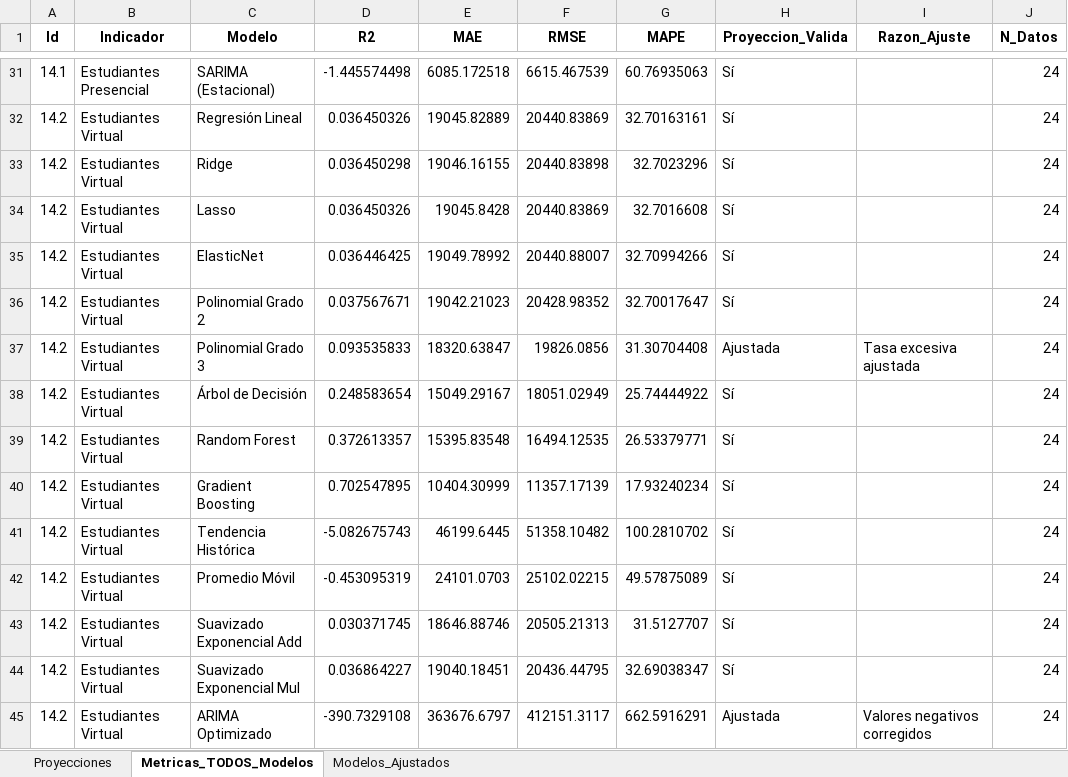
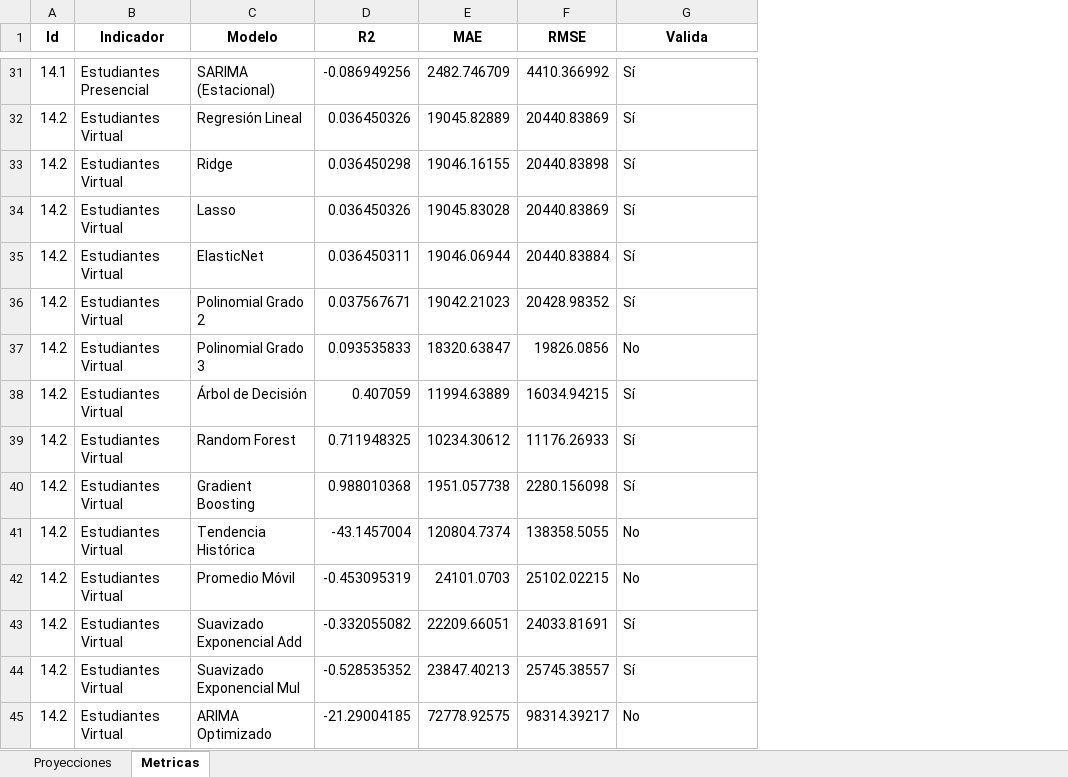
Before and after one commit to Ximena5745/Modelo_Prospectivo, an Excel workbook: Data/Proyecciones_Multimodelo.xlsx, sheet Metricas, drawn as a sheet; only a part is shown, gaps mark what is left out; values as stored, in another font and other column widths than the file's, no borders; removed rows and columns are numbered as before the commit, all else as after; the diff covers the shown part only; the diff names each change by its address in the sheet, - before the commit and + after, or states it on an @@ line.

```diff
--- a/Data/Proyecciones_Multimodelo.xlsx (sheet Metricas)
+++ b/Data/Proyecciones_Multimodelo.xlsx (sheet Metricas)
-sheet tab: Metricas_TODOS_Modelos
+sheet tab: Metricas
-sheet tab: Modelos_Ajustados
-column G (MAPE), rows 31-45: 60.76935063 | 32.70163161 | 32.7023296 | 32.7016608 | 32.70994266 | 32.70017647 | 31.30704408 | 25.74444922 | 26.53379771 | 17.93240234 | 100.2810702 | 49.57875089 | 31.5127707 | 32.69038347 | 662.5916291
-column I (Razon_Ajuste), rows 37-45: Tasa excesiva ajustada |  |  |  |  |  |  |  | Valores negativos corregidos
-column J (N_Datos), rows 31-45: all 24
-G1: Proyeccion_Valida
+G1: Valida
-D31 (R2): -1.445574498
+D31 (R2): -0.086949256
-E31 (MAE): 6085.172518
+E31 (MAE): 2482.746709
-F31 (RMSE): 6615.467539
+F31 (RMSE): 4410.366992
-E34 (MAE): 19045.8428
+E34 (MAE): 19045.83028
-D35 (R2): 0.036446425
+D35 (R2): 0.036450311
-E35 (MAE): 19049.78992
+E35 (MAE): 19046.06944
-F35 (RMSE): 20440.88007
+F35 (RMSE): 20440.83884
-G37 (Valida): Ajustada
+G37 (Valida): No
-D38 (R2): 0.248583654
+D38 (R2): 0.407059
-E38 (MAE): 15049.29167
+E38 (MAE): 11994.63889
-F38 (RMSE): 18051.02949
+F38 (RMSE): 16034.94215
-D39 (R2): 0.372613357
+D39 (R2): 0.711948325
-E39 (MAE): 15395.83548
+E39 (MAE): 10234.30612
-F39 (RMSE): 16494.12535
+F39 (RMSE): 11176.26933
-D40 (R2): 0.702547895
+D40 (R2): 0.988010368
-E40 (MAE): 10404.30999
+E40 (MAE): 1951.057738
-F40 (RMSE): 11357.17139
+F40 (RMSE): 2280.156098
-D41 (R2): -5.082675743
+D41 (R2): -43.1457004
-E41 (MAE): 46199.6445
+E41 (MAE): 120804.7374
-F41 (RMSE): 51358.10482
+F41 (RMSE): 138358.5055
-G41:G42 (Valida): Sí
+G41:G42 (Valida): No
-D43 (R2): 0.030371745
+D43 (R2): -0.332055082
-E43 (MAE): 18646.88746
+E43 (MAE): 22209.66051
-F43 (RMSE): 20505.21313
+F43 (RMSE): 24033.81691
-D44 (R2): 0.036864227
+D44 (R2): -0.528535352
-E44 (MAE): 19040.18451
+E44 (MAE): 23847.40213
-F44 (RMSE): 20436.44795
+F44 (RMSE): 25745.38557
-D45 (R2): -390.7329108
+D45 (R2): -21.29004185
-E45 (MAE): 363676.6797
+E45 (MAE): 72778.92575
-F45 (RMSE): 412151.3117
+F45 (RMSE): 98314.39217
-G45 (Valida): Ajustada
+G45 (Valida): No
```
Also changed, not shown: 198 edited cells elsewhere in this sheet, sheet Proyecciones.
